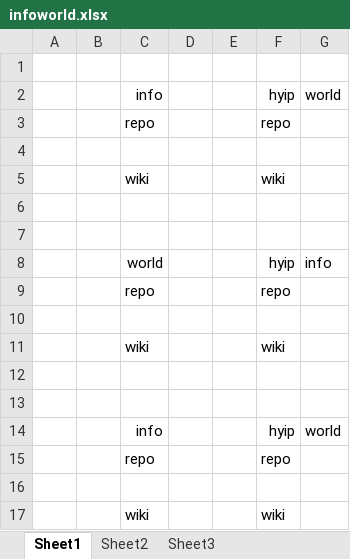
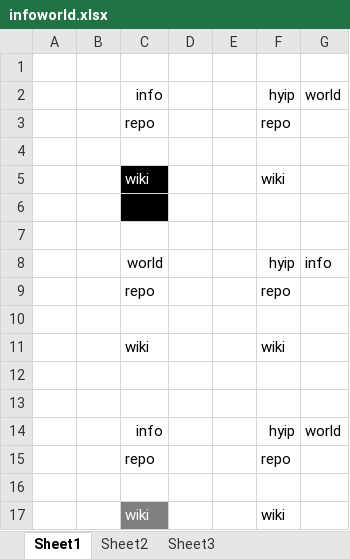
Before and after one commit to Drkshades/btctras, an Excel workbook: images/github/doc/infoworld.xlsx, sheet Sheet1, drawn as a sheet; values as stored, in another font and other column widths than the file's, no borders; the diff names each change by its address in the sheet, - before the commit and + after, or states it on an @@ line.

```diff
--- a/images/github/doc/infoworld.xlsx (sheet Sheet1)
+++ b/images/github/doc/infoworld.xlsx (sheet Sheet1)
-C5:C6 fill: none
+C5:C6 fill: #000000
-C5 text colour: black
+C5 text colour: #FFFFFF
@@ C17 text colour: black → #FFFFFF, fill: none → #7F7F7F @@
```
Also changed, not shown: 1 other file.
